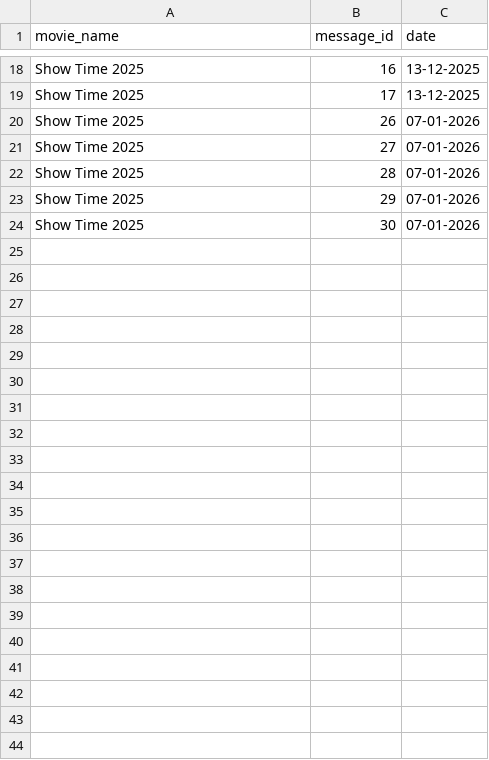
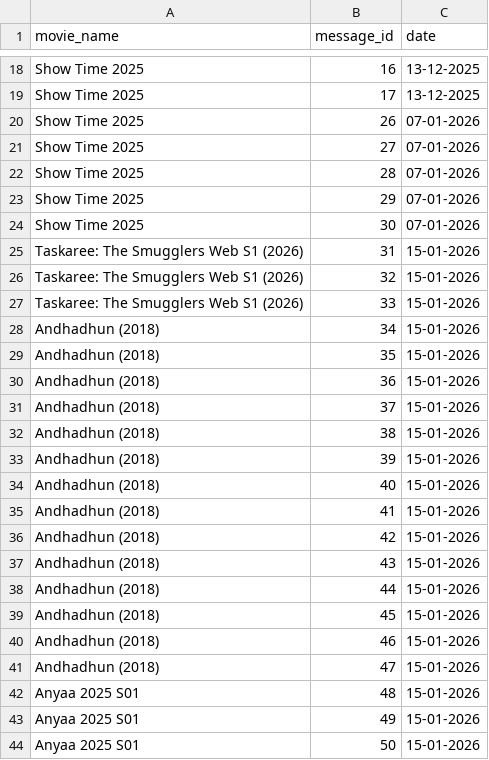
Before and after one commit to MNA0786/MNA_BOT, a CSV file: movies.csv, drawn as a sheet; only a part is shown, gaps mark what is left out; the diff names each change by its address in the sheet, - before the commit and + after, or states it on an @@ line.

Commit message:
movies.csv

```diff
--- a/movies.csv
+++ b/movies.csv
+row 25: Taskaree: The Smugglers Web S1 (2026) | 31 | 15-01-2026
+row 26: Taskaree: The Smugglers Web S1 (2026) | 32 | 15-01-2026
+row 27: Taskaree: The Smugglers Web S1 (2026) | 33 | 15-01-2026
+row 28: Andhadhun (2018) | 34 | 15-01-2026
+row 29: Andhadhun (2018) | 35 | 15-01-2026
+row 30: Andhadhun (2018) | 36 | 15-01-2026
+row 31: Andhadhun (2018) | 37 | 15-01-2026
+row 32: Andhadhun (2018) | 38 | 15-01-2026
+row 33: Andhadhun (2018) | 39 | 15-01-2026
+row 34: Andhadhun (2018) | 40 | 15-01-2026
+row 35: Andhadhun (2018) | 41 | 15-01-2026
+row 36: Andhadhun (2018) | 42 | 15-01-2026
+row 37: Andhadhun (2018) | 43 | 15-01-2026
+row 38: Andhadhun (2018) | 44 | 15-01-2026
+row 39: Andhadhun (2018) | 45 | 15-01-2026
+row 40: Andhadhun (2018) | 46 | 15-01-2026
+row 41: Andhadhun (2018) | 47 | 15-01-2026
+row 42: Anyaa 2025 S01 | 48 | 15-01-2026
+row 43: Anyaa 2025 S01 | 49 | 15-01-2026
+row 44: Anyaa 2025 S01 | 50 | 15-01-2026
```
